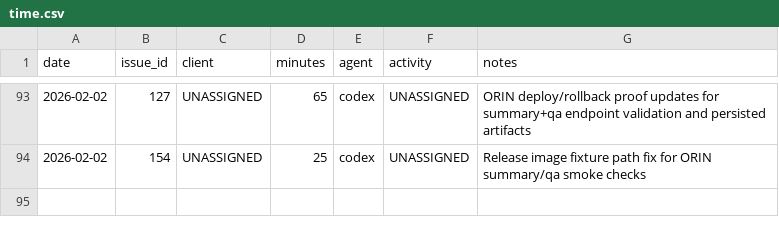
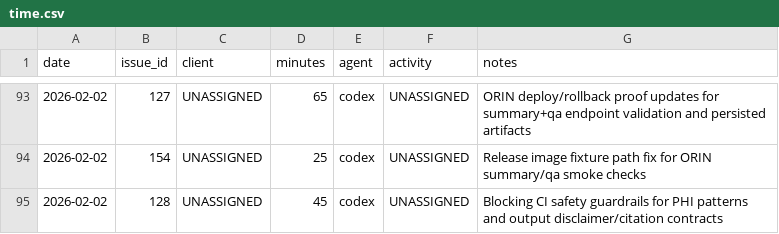
Before and after one commit to dave0875/HealthDelta, a CSV file: .ai/time/time.csv, drawn as a sheet; only a part is shown, gaps mark what is left out.

Commit message:
Add blocking CI safety output guardrails
Issue: #128

```diff
--- a/.ai/time/time.csv
+++ b/.ai/time/time.csv
@@ -94 +94,2 @@ date,issue_id,client,minutes,agent,activity,notes
 2026-02-02,154,UNASSIGNED,25,codex,UNASSIGNED,"Release image fixture path fix for ORIN summary/qa smoke checks"
+2026-02-02,128,UNASSIGNED,45,codex,UNASSIGNED,"Blocking CI safety guardrails for PHI patterns and output disclaimer/citation contracts"
```
Also changed, not shown: 7 other files.
